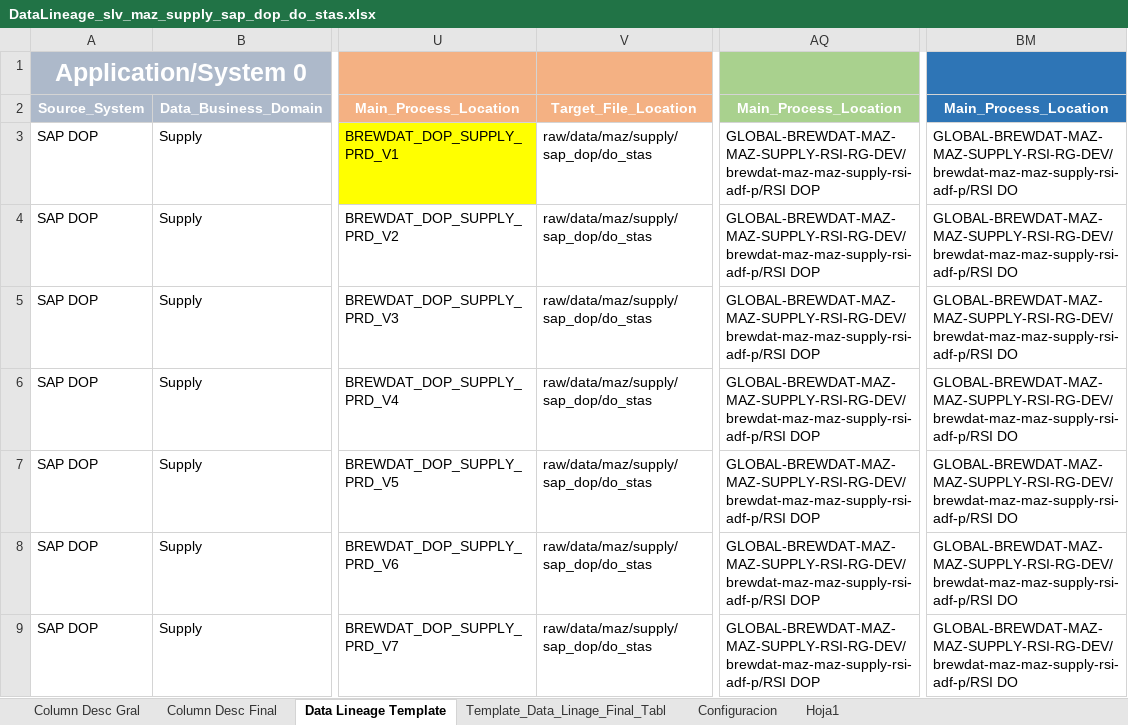
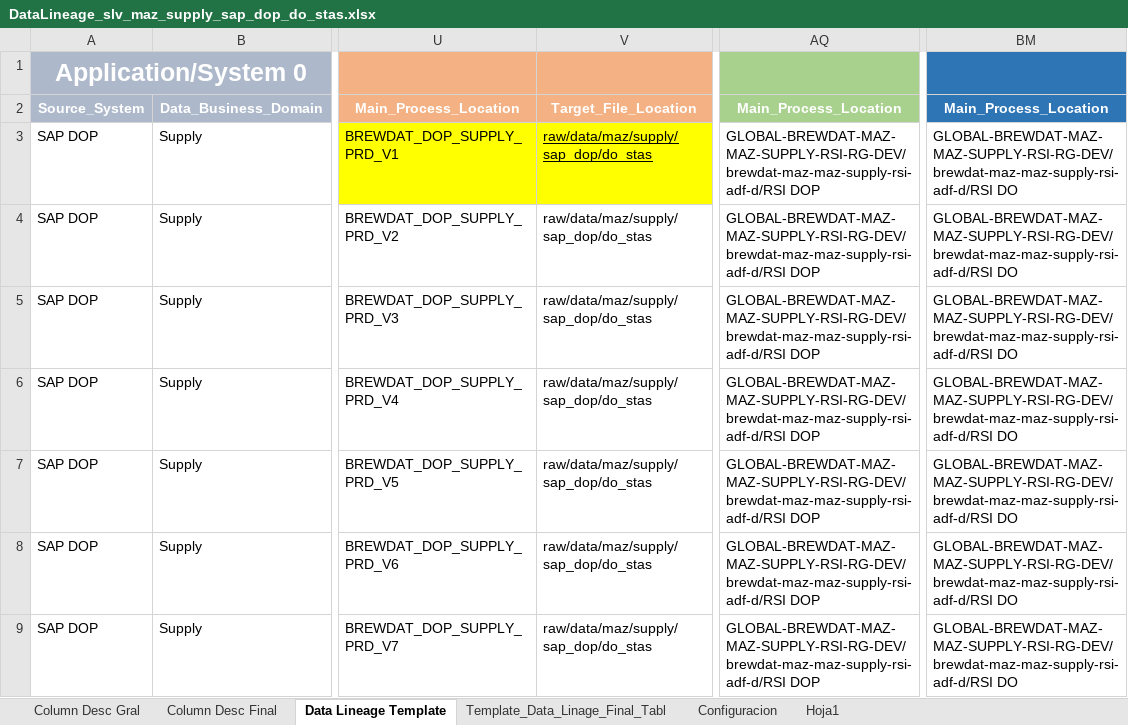
Before and after one commit to brayan-paez-ext/RSI, an Excel workbook: Linajes/DataLineage_slv_maz_supply_sap_dop_do_stas.xlsx, sheet Data Lineage Template, drawn as a sheet; only a part is shown, gaps mark what is left out; values as stored, in another font and other column widths than the file's, no borders; the diff covers the shown part only; the diff names each change by its address in the sheet, - before the commit and + after, or states it on an @@ line.

```diff
--- a/Linajes/DataLineage_slv_maz_supply_sap_dop_do_stas.xlsx (sheet Data Lineage Template)
+++ b/Linajes/DataLineage_slv_maz_supply_sap_dop_do_stas.xlsx (sheet Data Lineage Template)
@@ V3 fill: none → #FFFF00, underline: off → on @@
-AQ3:AQ9: GLOBAL-BREWDAT-MAZ-MAZ-SUPPLY-RSI-RG-DEV/brewdat-maz-maz-supply-rsi-adf-p/RSI DOP
+AQ3:AQ9: GLOBAL-BREWDAT-MAZ-MAZ-SUPPLY-RSI-RG-DEV/brewdat-maz-maz-supply-rsi-adf-d/RSI DOP
-BM3:BM9: GLOBAL-BREWDAT-MAZ-MAZ-SUPPLY-RSI-RG-DEV/brewdat-maz-maz-supply-rsi-adf-p/RSI DO
+BM3:BM9: GLOBAL-BREWDAT-MAZ-MAZ-SUPPLY-RSI-RG-DEV/brewdat-maz-maz-supply-rsi-adf-d/RSI DO
```
Also changed, not shown: 49 edited cells elsewhere in this sheet, Linajes/DataLineage_slv_maz_supply_sap_dop_do_mast.xlsx, Linajes/DataLineage_slv_maz_supply_sap_dop_do_stpo.xlsx, 1 other file.
